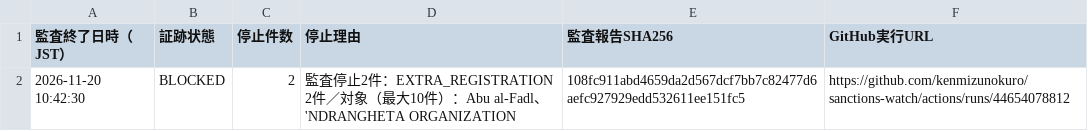
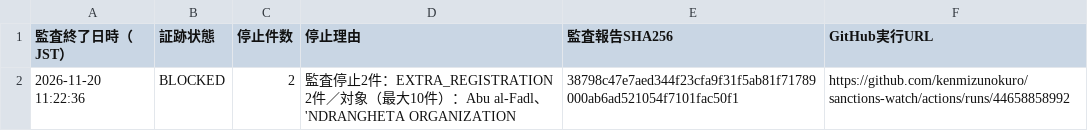
Before and after one commit to kenmizunokuro/sanctions-watch, a CSV file: data/dashboard/ofac_integrity.csv, drawn as a sheet.

```diff
--- a/data/dashboard/ofac_integrity.csv
+++ b/data/dashboard/ofac_integrity.csv
@@ -1,2 +1,2 @@
 監査終了日時（JST）,証跡状態,停止件数,停止理由,監査報告SHA256,GitHub実行URL
-2026-11-20 10:42:30,BLOCKED,2,監査停止2件：EXTRA_REGISTRATION 2件／対象（最大10件）：Abu al-Fadl、'NDRANGHETA ORGANIZATION,108fc911abd4659da2d567dcf7bb7c82477d6aefc927929edd532611ee151fc5,https://github.com/kenmizunokuro/sanctions-watch/actions/runs/44654078812
+2026-11-20 11:22:36,BLOCKED,2,監査停止2件：EXTRA_REGISTRATION 2件／対象（最大10件）：Abu al-Fadl、'NDRANGHETA ORGANIZATION,38798c47e7aed344f23cfa9f31f5ab81f71789000ab6ad521054f7101fac50f1,https://github.com/kenmizunokuro/sanctions-watch/actions/runs/44658858992
```
Also changed, not shown: data/dashboard/status.csv, data/dashboard/status_detail.csv, 1 other file.
